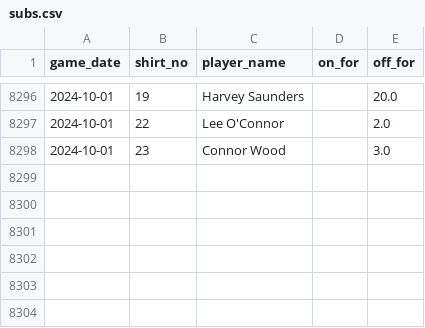
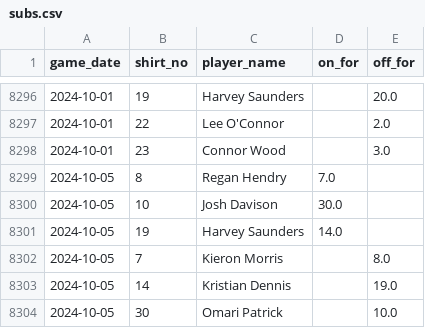
Before and after one commit to petebrown/data-updater, a CSV file: data/subs.csv, drawn as a sheet; only a part is shown, gaps mark what is left out; the diff names each change by its address in the sheet, - before the commit and + after, or states it on an @@ line.

```diff
--- a/data/subs.csv
+++ b/data/subs.csv
+row 8299: 2024-10-05 | 8 | Regan Hendry | 7.0
+row 8300: 2024-10-05 | 10 | Josh Davison | 30.0
+row 8301: 2024-10-05 | 19 | Harvey Saunders | 14.0
+row 8302: 2024-10-05 | 7 | Kieron Morris |  | 8.0
+row 8303: 2024-10-05 | 14 | Kristian Dennis |  | 19.0
+row 8304: 2024-10-05 | 30 | Omari Patrick |  | 10.0
```
Also changed, not shown: data/goals.csv, data/managers.csv, 4 other files.
